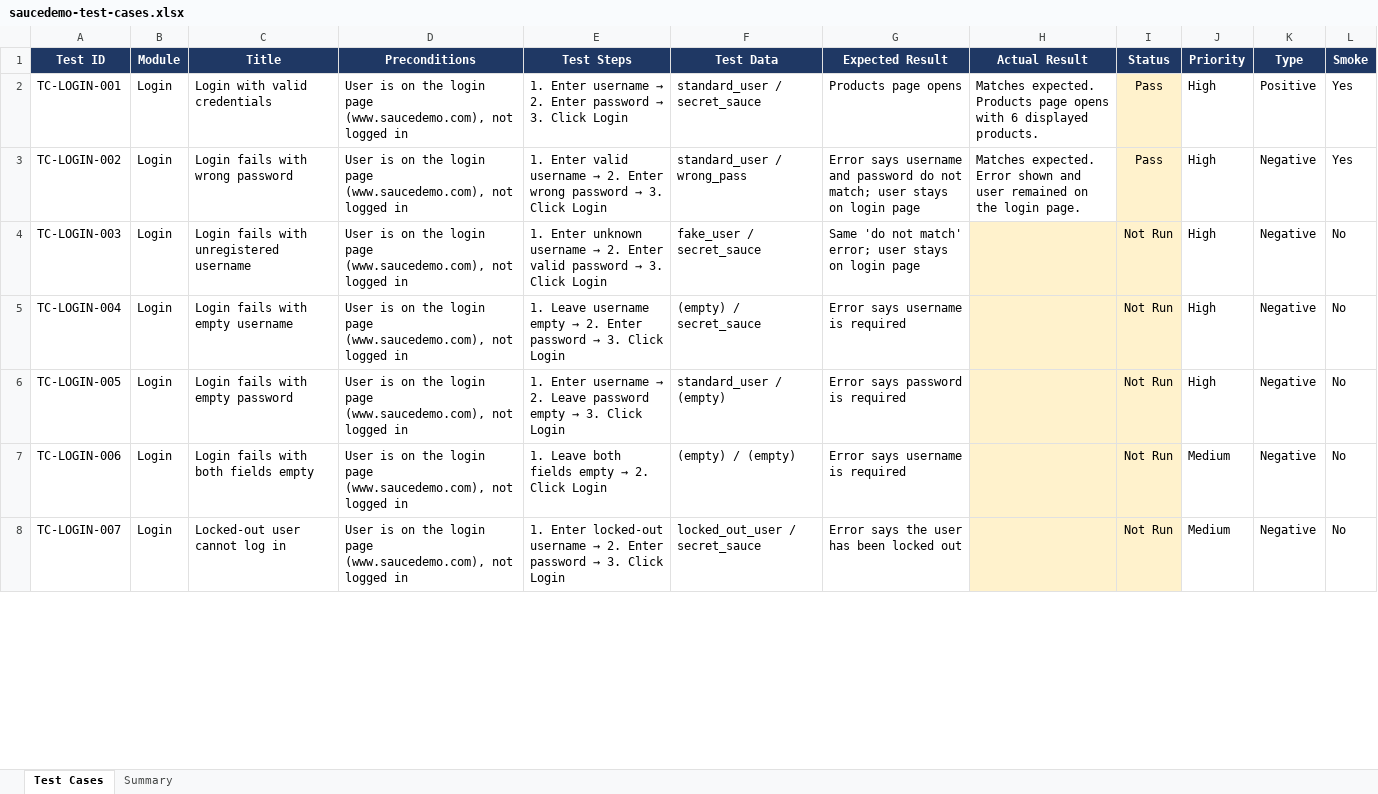
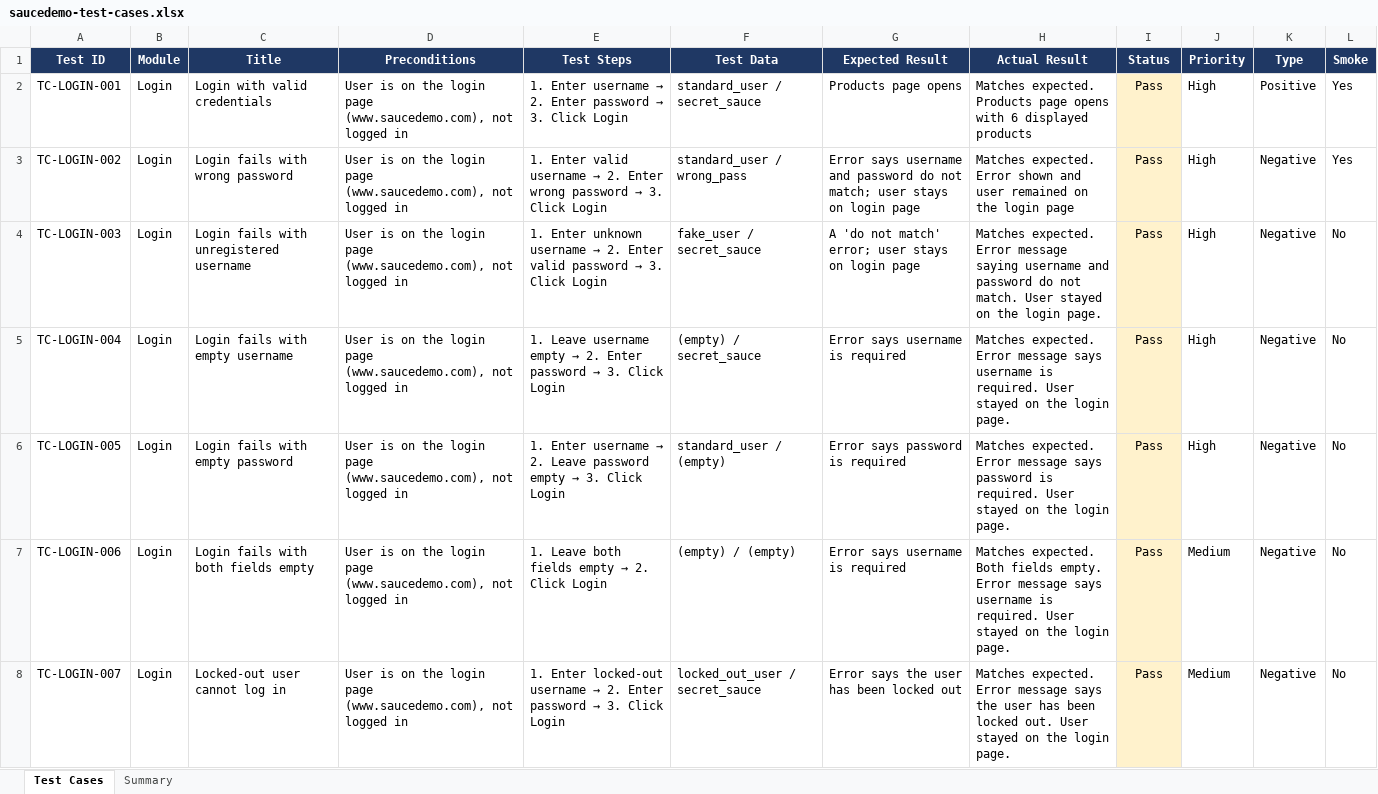
Before and after one commit to DellZaragosa/saucedemo-qa-testing, an Excel workbook: test-cases/saucedemo-test-cases.xlsx, sheet Test Cases, drawn as a sheet; only a part is shown; values as stored, in another font and other column widths than the file's, no borders; conditional formats not drawn; the diff covers the shown part only; the diff names each change by its address in the sheet, - before the commit and + after, or states it on an @@ line.

Commit message:
Execute login test cases and update README status

```diff
--- a/test-cases/saucedemo-test-cases.xlsx (sheet Test Cases)
+++ b/test-cases/saucedemo-test-cases.xlsx (sheet Test Cases)
-H2 (Actual Result): …6 displayed products.
+H2 (Actual Result): …6 displayed products
-H3 (Actual Result): …the login page.
+H3 (Actual Result): …the login page
-G4 (Expected Result): Same 'do not…
+G4 (Expected Result): A 'do not…
-H4 (Actual Result): (empty)
+H4 (Actual Result): Matches expected. Error message saying username and password do not match. User stayed on the login page.
-H4:H8 fill: #FFF2CC
+H4:H8 fill: none
-I4:I8 (Status): Not Run
+I4:I8 (Status): Pass
-H5 (Actual Result): (empty)
+H5 (Actual Result): Matches expected. Error message says username is required. User stayed on the login page.
-H6 (Actual Result): (empty)
+H6 (Actual Result): Matches expected. Error message says password is required. User stayed on the login page.
-H7 (Actual Result): (empty)
+H7 (Actual Result): Matches expected. Both fields empty. Error message says username is required. User stayed on the login page.
-H8 (Actual Result): (empty)
+H8 (Actual Result): Matches expected. Error message says the user has been locked out. User stayed on the login page.
```
Also changed, not shown: 14 edited cells and cell formats elsewhere in this sheet, sheet Summary, 1 other file.
